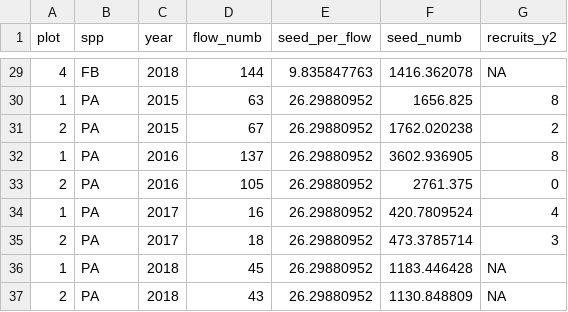
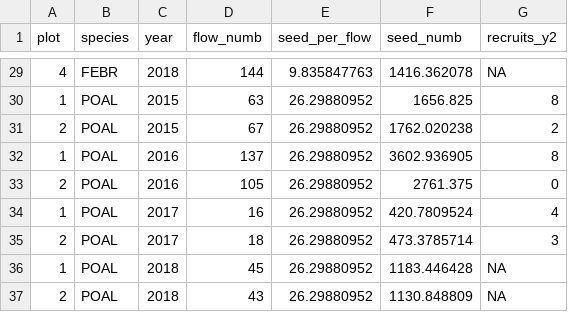
Before and after one commit to jslynn33/Mammals-restrict-alpine-plants, a CSV file: data_lives_here/AlpDemo_recruit.csv, drawn as a sheet; only a part is shown, gaps mark what is left out; the diff covers the shown part only.

```diff
--- a/data_lives_here/AlpDemo_recruit.csv
+++ b/data_lives_here/AlpDemo_recruit.csv
@@ -1 +1 @@
-plot,spp,year,flow_numb,seed_per_flow,seed_numb,recruits_y2
+plot,species,year,flow_numb,seed_per_flow,seed_numb,recruits_y2
@@ -29,9 +29,9 @@
-4,FB,2018,144,9.835847763,1416.362078,NA
-1,PA,2015,63,26.29880952,1656.825,8
-2,PA,2015,67,26.29880952,1762.020238,2
-1,PA,2016,137,26.29880952,3602.936905,8
-2,PA,2016,105,26.29880952,2761.375,0
-1,PA,2017,16,26.29880952,420.7809524,4
-2,PA,2017,18,26.29880952,473.3785714,3
-1,PA,2018,45,26.29880952,1183.446428,NA
-2,PA,2018,43,26.29880952,1130.848809,NA
+4,FEBR,2018,144,9.835847763,1416.362078,NA
+1,POAL,2015,63,26.29880952,1656.825,8
+2,POAL,2015,67,26.29880952,1762.020238,2
+1,POAL,2016,137,26.29880952,3602.936905,8
+2,POAL,2016,105,26.29880952,2761.375,0
+1,POAL,2017,16,26.29880952,420.7809524,4
+2,POAL,2017,18,26.29880952,473.3785714,3
+1,POAL,2018,45,26.29880952,1183.446428,NA
+2,POAL,2018,43,26.29880952,1130.848809,NA
```
Also changed, not shown: 27 edited cells elsewhere in this file, 11 other files.
